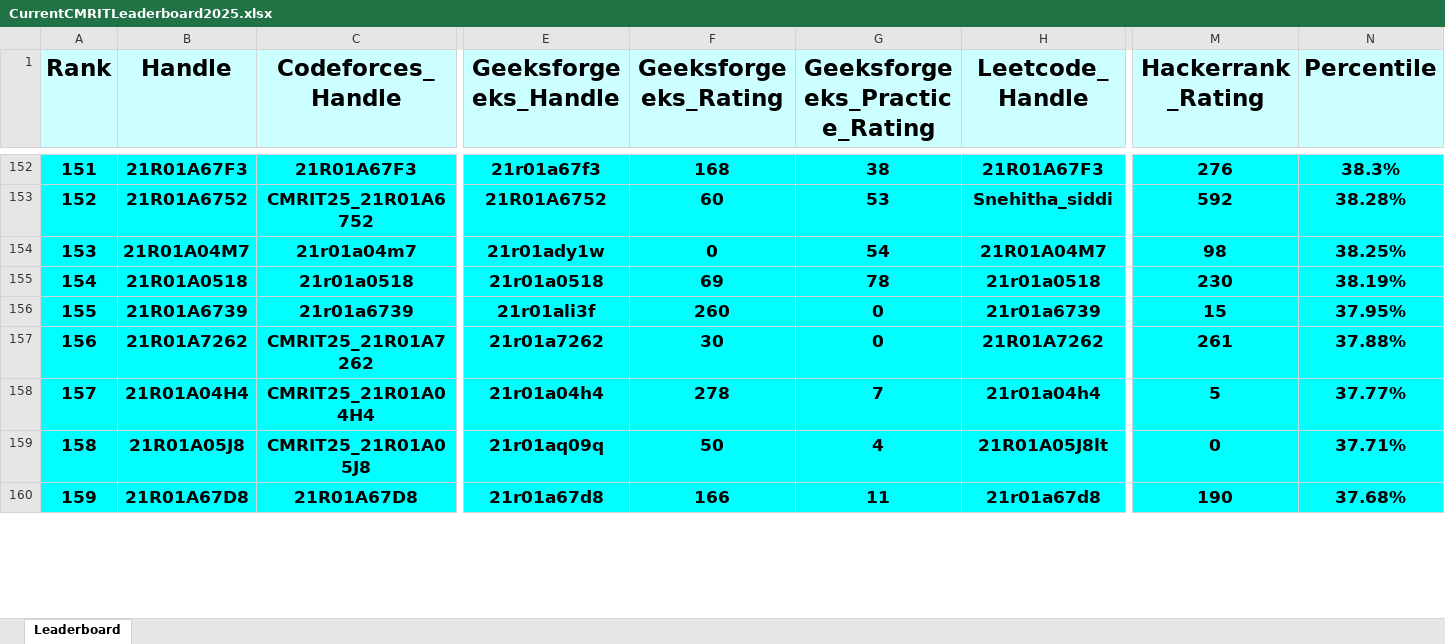
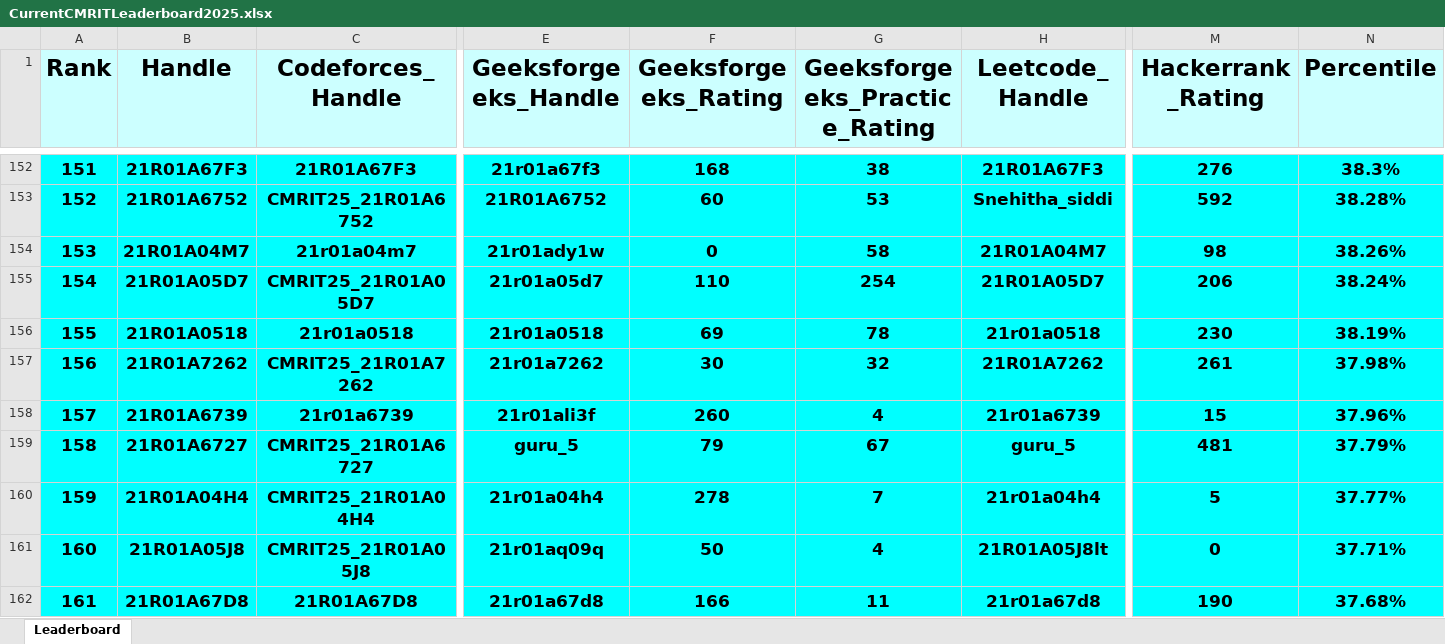
Before and after one commit to gabyah92/CMRIT2025Leaderboard, an Excel workbook: Leaderboards/CurrentCMRITLeaderboard2025.xlsx, sheet Leaderboard, drawn as a sheet; only a part is shown, gaps mark what is left out; values as stored, in another font and other column widths than the file's, no borders; removed rows and columns are numbered as before the commit, all else as after; rows hold the shown columns only; the diff covers the shown part only; the diff names each change by its address in the sheet, - before the commit and + after, or states it on an @@ line.

```diff
--- a/Leaderboards/CurrentCMRITLeaderboard2025.xlsx (sheet Leaderboard)
+++ b/Leaderboards/CurrentCMRITLeaderboard2025.xlsx (sheet Leaderboard)
@@ column A (Rank) renumbered between rows 7 and 884 @@
-G154 (Geeksforgeeks_Practice_Rating): 54
+G154 (Geeksforgeeks_Practice_Rating): 58
-N154 (Percentile): 38.25%
+N154 (Percentile): 38.26%
+row 155: 154 | 21R01A05D7 | CMRIT25_21R01A05D7 | 21r01a05d7 | 110 | 254 | 21R01A05D7 | 206 | 38.24%
-row 156: 155 | 21R01A6739 | 21r01a6739 | 21r01ali3f | 260 | 0 | 21r01a6739 | 15 | 37.95%
-G157 (Geeksforgeeks_Practice_Rating): 0
+G157 (Geeksforgeeks_Practice_Rating): 32
-N157 (Percentile): 37.88%
+N157 (Percentile): 37.98%
+row 158: 157 | 21R01A6739 | 21r01a6739 | 21r01ali3f | 260 | 4 | 21r01a6739 | 15 | 37.96%
+row 159: 158 | 21R01A6727 | CMRIT25_21R01A6727 | guru_5 | 79 | 67 | guru_5 | 481 | 37.79%
```
Also changed, not shown: 50 added rows, 52 removed rows and 80 edited cells elsewhere in this sheet.
